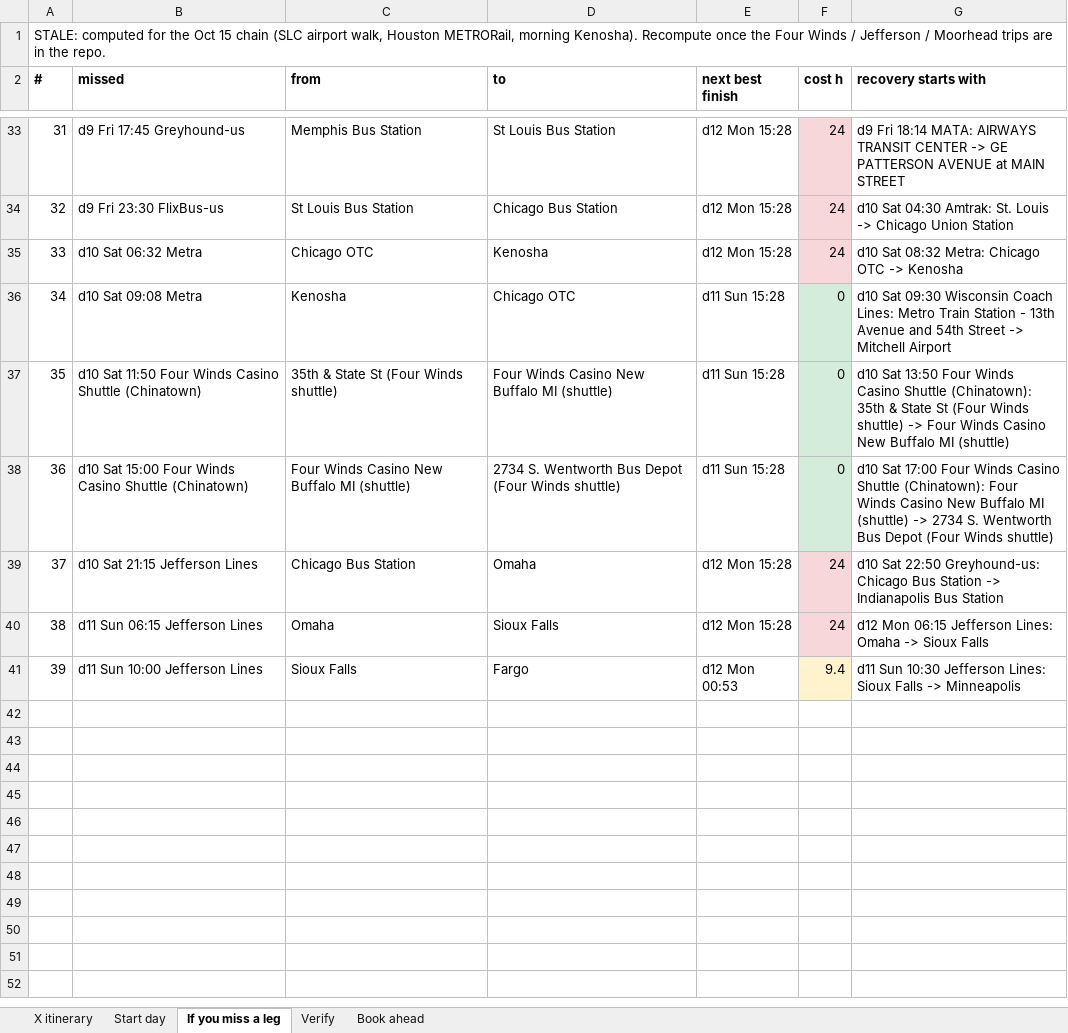
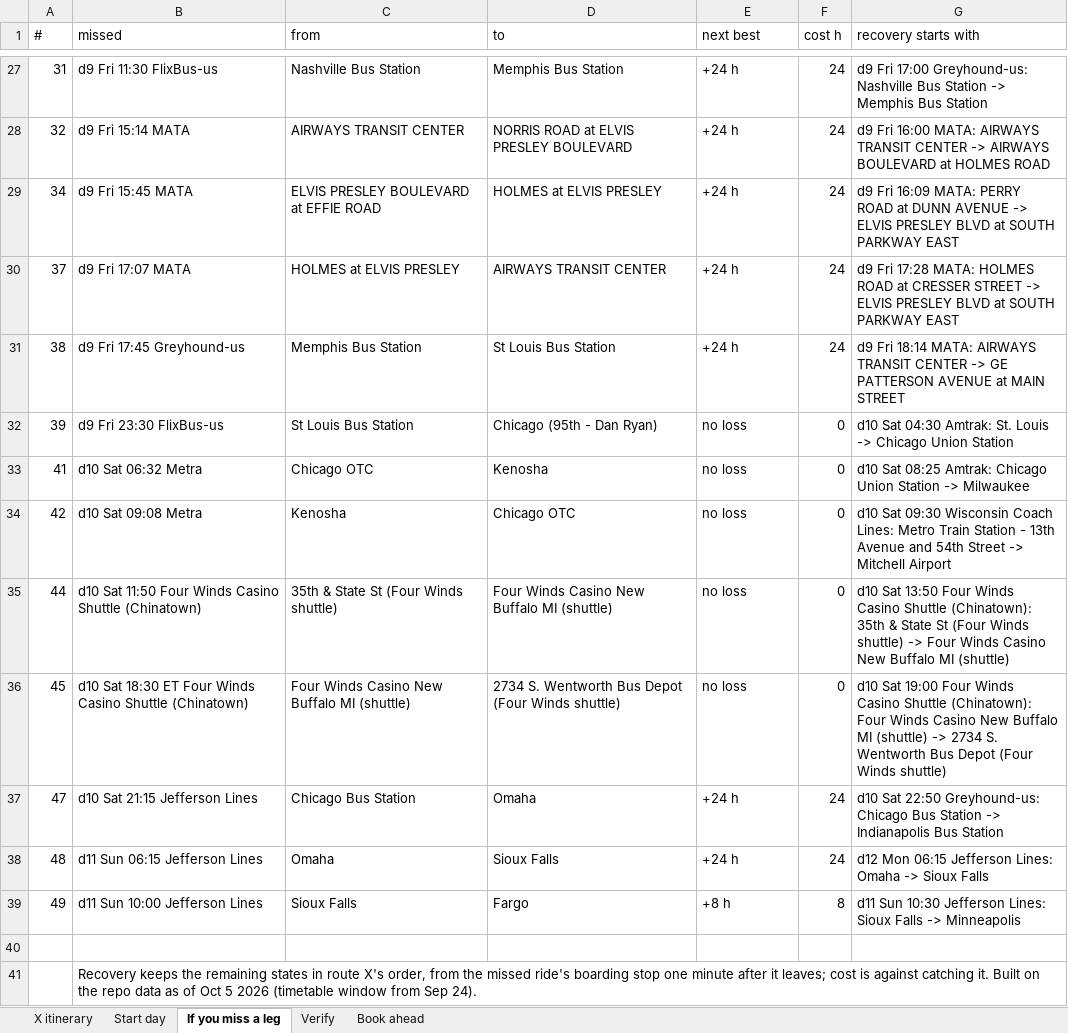
Before and after one commit to nick-pruitt-003/surface-transit-record, an Excel workbook: docs/x_itinerary_nov12.xlsx, sheet If you miss a leg, drawn as a sheet; only a part is shown, gaps mark what is left out; values as stored, in another font and other column widths than the file's, no borders; removed rows and columns are numbered as before the commit, all else as after; the diff covers the shown part only; the diff names each change by its address in the sheet, - before the commit and + after, or states it on an @@ line.

```diff
--- a/docs/x_itinerary_nov12.xlsx (sheet If you miss a leg)
+++ b/docs/x_itinerary_nov12.xlsx (sheet If you miss a leg)
-row 1: STALE: computed for the Oct 15 chain (SLC airport walk, Houston METRORail, morning Kenosha). Recompute once the Four Winds / Jefferson / Moorhead trips are in the repo.
-A1:G1 bold: on
+A1:G1 bold: off
-E1: next best finish
+E1: next best
-B27 (missed): d9 Fri 17:45 Greyhound-us
+B27 (missed): d9 Fri 11:30 FlixBus-us
-C27 (from): Memphis Bus Station
+C27 (from): Nashville Bus Station
-D27 (to): St Louis Bus Station
+D27 (to): Memphis Bus Station
-E27:E28 (next best): d12 Mon 15:28
+E27:E28 (next best): +24 h
-F27:F28 fill: #F8D7DA
+F27:F28 fill: none
-G27 (recovery starts with): d9 Fri 18:14 MATA: AIRWAYS TRANSIT CENTER -> GE PATTERSON AVENUE at MAIN STREET
+G27 (recovery starts with): d9 Fri 17:00 Greyhound-us: Nashville Bus Station -> Memphis Bus Station
-B28 (missed): d9 Fri 23:30 FlixBus-us
+B28 (missed): d9 Fri 15:14 MATA
-C28 (from): St Louis Bus Station
+C28 (from): AIRWAYS TRANSIT CENTER
-D28 (to): Chicago Bus Station
+D28 (to): NORRIS ROAD at ELVIS PRESLEY BOULEVARD
-G28 (recovery starts with): d10 Sat 04:30 Amtrak: St. Louis -> Chicago Union Station
+G28 (recovery starts with): d9 Fri 16:00 MATA: AIRWAYS TRANSIT CENTER -> AIRWAYS BOULEVARD at HOLMES ROAD
-row 35: 33 | d10 Sat 06:32 Metra | Chicago OTC | Kenosha | d12 Mon 15:28 | 24 | d10 Sat 08:32 Metra: Chicago OTC -> Kenosha
+row 29: 34 | d9 Fri 15:45 MATA | ELVIS PRESLEY BOULEVARD at EFFIE ROAD | HOLMES at ELVIS PRESLEY | +24 h | 24 | d9 Fri 16:09 MATA: PERRY ROAD at DUNN AVENUE -> ELVIS PRESLEY BLVD at SOUTH PARKWAY EAST
+row 30: 37 | d9 Fri 17:07 MATA | HOLMES at ELVIS PRESLEY | AIRWAYS TRANSIT CENTER | +24 h | 24 | d9 Fri 17:28 MATA: HOLMES ROAD at CRESSER STREET -> ELVIS PRESLEY BLVD at SOUTH PARKWAY EAST
+row 31: 38 | d9 Fri 17:45 Greyhound-us | Memphis Bus Station | St Louis Bus Station | +24 h | 24 | d9 Fri 18:14 MATA: AIRWAYS TRANSIT CENTER -> GE PATTERSON AVENUE at MAIN STREET
+row 32: 39 | d9 Fri 23:30 FlixBus-us | St Louis Bus Station | Chicago (95th - Dan Ryan) | no loss | 0 | d10 Sat 04:30 Amtrak: St. Louis -> Chicago Union Station
+row 33: 41 | d10 Sat 06:32 Metra | Chicago OTC | Kenosha | no loss | 0 | d10 Sat 08:25 Amtrak: Chicago Union Station -> Milwaukee
-A34 (#): 34
+A34 (#): 42
-E34:E36 (next best): d11 Sun 15:28
+E34:E36 (next best): no loss
-F34:F36 fill: #D4EDDA
+F34:F36 fill: none
-A35 (#): 35
+A35 (#): 44
-A36 (#): 36
+A36 (#): 45
-B36 (missed): d10 Sat 15:00 Four Winds…
+B36 (missed): d10 Sat 18:30 ET Four Winds…
-G36 (recovery starts with): d10 Sat 17:00 Four Winds…
+G36 (recovery starts with): d10 Sat 19:00 Four Winds…
-A37 (#): 37
+A37 (#): 47
-E37:E38 (next best): d12 Mon 15:28
+E37:E38 (next best): +24 h
-F37:F38 fill: #F8D7DA
+F37:F38 fill: none
-A38 (#): 38
+A38 (#): 48
-A39 (#): 39
+A39 (#): 49
-E39 (next best): d12 Mon 00:53
+E39 (next best): +8 h
-F39 (cost h): 9.4
+F39 (cost h): 8
-F39 fill: #FFF3CD
+F39 fill: none
+row 40: (empty)
+row 41:  | Recovery keeps the remaining states in route X's order, from the missed ride's boarding stop one minute after it leaves; cost is against catching it. Built on the repo data as of Oct 5 2026 (timetable window from Sep 24).
```
Also changed, not shown: 5 removed rows, 123 edited cells and cell formats elsewhere in this sheet, 2 other files.
